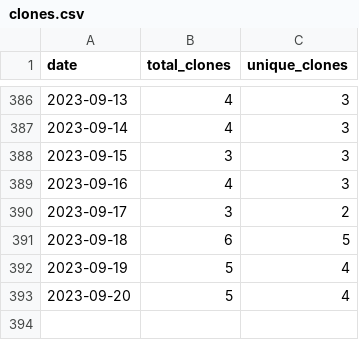
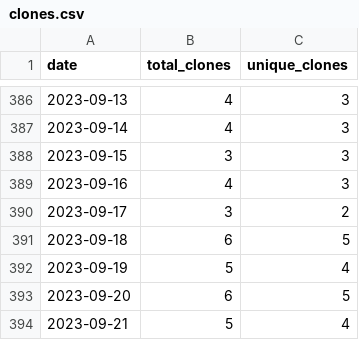
Before and after one commit to wumphlett/COMP-3220, a CSV file: .traffic/clones.csv, drawn as a sheet; only a part is shown, gaps mark what is left out.

Commit message:
Updating repository traffic

```diff
--- a/.traffic/clones.csv
+++ b/.traffic/clones.csv
@@ -392,2 +392,3 @@ date,total_clones,unique_clones
 2023-09-19,5,4
-2023-09-20,5,4
+2023-09-20,6,5
+2023-09-21,5,4
```
Also changed, not shown: .traffic/views.csv, 3 other files.
